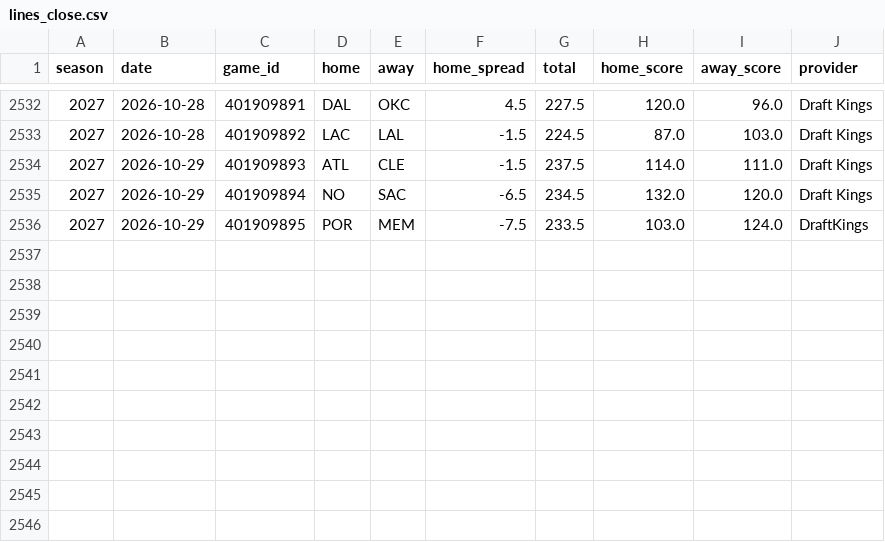
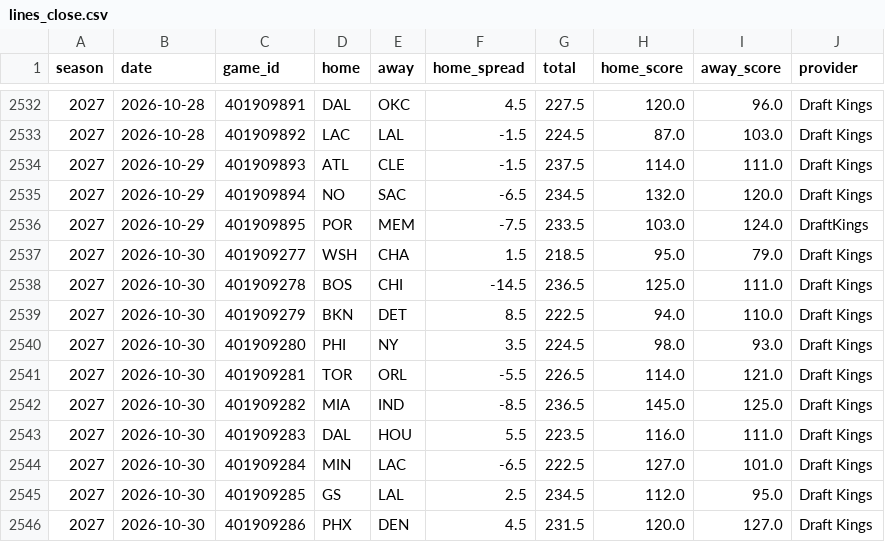
Before and after one commit to tdfarrell/betting-research, a CSV file: data/nba/lines_close.csv, drawn as a sheet; only a part is shown, gaps mark what is left out.

```diff
--- a/data/nba/lines_close.csv
+++ b/data/nba/lines_close.csv
@@ -2536 +2536,11 @@ season,date,game_id,home,away,home_spread,total,home_score,away_score,provider
 2027,2026-10-29,401909895,POR,MEM,-7.5,233.5,103.0,124.0,DraftKings
+2027,2026-10-30,401909277,WSH,CHA,1.5,218.5,95.0,79.0,Draft Kings
+2027,2026-10-30,401909278,BOS,CHI,-14.5,236.5,125.0,111.0,Draft Kings
+2027,2026-10-30,401909279,BKN,DET,8.5,222.5,94.0,110.0,Draft Kings
+2027,2026-10-30,401909280,PHI,NY,3.5,224.5,98.0,93.0,Draft Kings
+2027,2026-10-30,401909281,TOR,ORL,-5.5,226.5,114.0,121.0,Draft Kings
+2027,2026-10-30,401909282,MIA,IND,-8.5,236.5,145.0,125.0,Draft Kings
+2027,2026-10-30,401909283,DAL,HOU,5.5,223.5,116.0,111.0,Draft Kings
+2027,2026-10-30,401909284,MIN,LAC,-6.5,222.5,127.0,101.0,Draft Kings
+2027,2026-10-30,401909285,GS,LAL,2.5,234.5,112.0,95.0,Draft Kings
+2027,2026-10-30,401909286,PHX,DEN,4.5,231.5,120.0,127.0,Draft Kings
```
Also changed, not shown: data/grades/screener_picks.csv, data/nba/team_games.csv, 46 other files.
